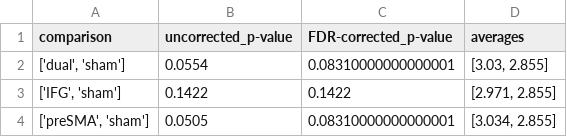
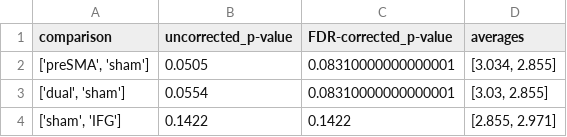
Before and after one commit to andreabruera/sfursat, a TSV file: results/semantic_fluency/RT_p-vals_comparisons.tsv, drawn as a sheet.

```diff
--- a/results/semantic_fluency/RT_p-vals_comparisons.tsv
+++ b/results/semantic_fluency/RT_p-vals_comparisons.tsv
@@ -1,4 +1,4 @@
 comparison	uncorrected_p-value	FDR-corrected_p-value	averages
+['preSMA', 'sham']	0.0505	0.08310000000000001	[3.034, 2.855]
 ['dual', 'sham']	0.0554	0.08310000000000001	[3.03, 2.855]
-['IFG', 'sham']	0.1422	0.1422	[2.971, 2.855]
-['preSMA', 'sham']	0.0505	0.08310000000000001	[3.034, 2.855]
+['sham', 'IFG']	0.1422	0.1422	[2.855, 2.971]
```
Also changed, not shown: results/semantic_fluency/log(1+RT)_p-vals_comparisons.tsv, results/semantic_fluency/switches_p-vals_comparisons.tsv, 11 other files.
